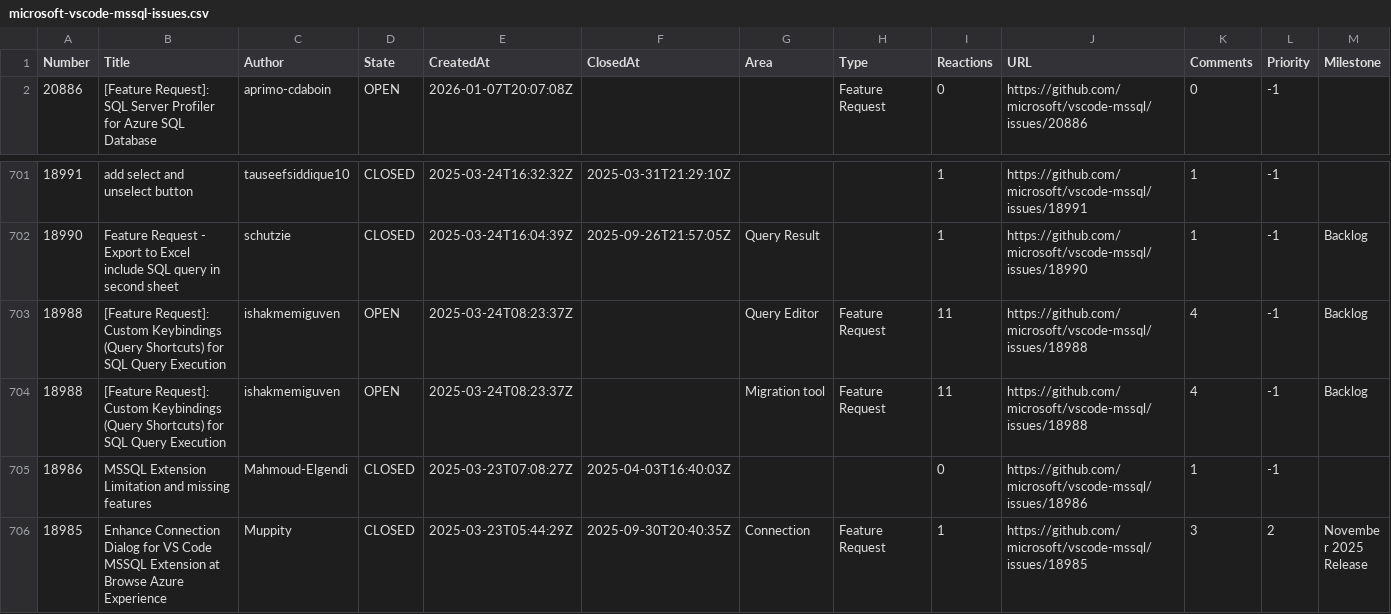
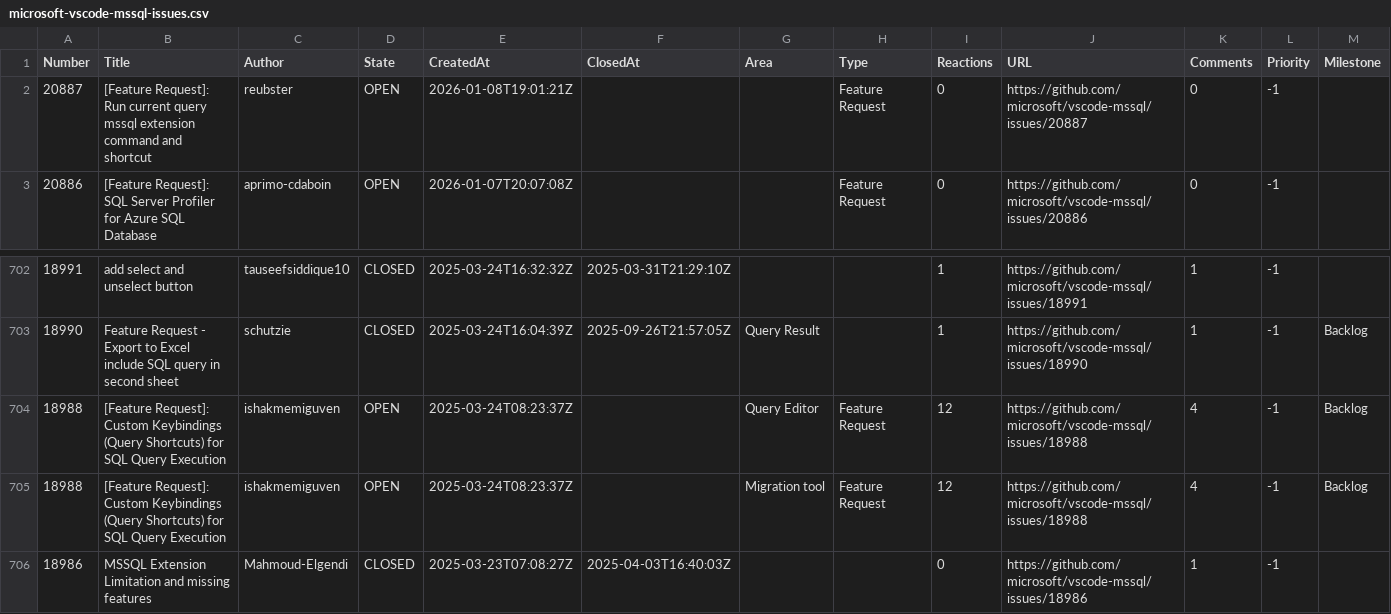
Before and after one commit to aasimkhan30/vscode-mssql-issues, a CSV file: microsoft-vscode-mssql-issues.csv, drawn as a sheet; only a part is shown, gaps mark what is left out; the shorter side is filled out with more unchanged rows.

```diff
--- a/microsoft-vscode-mssql-issues.csv
+++ b/microsoft-vscode-mssql-issues.csv
@@ -1,2 +1,3 @@
 Number,Title,Author,State,CreatedAt,ClosedAt,Area,Type,Reactions,URL,Comments,Priority,Milestone
+"20887","[Feature Request]: Run current query mssql extension command and shortcut","reubster","OPEN","2026-01-08T19:01:21Z",,"","Feature Request","0","https://github.com/microsoft/vscode-mssql/issues/20887","0","-1",
 "20886","[Feature Request]: SQL Server Profiler for Azure SQL Database","aprimo-cdaboin","OPEN","2026-01-07T20:07:08Z",,"","Feature Request","0","https://github.com/microsoft/vscode-mssql/issues/20886","0","-1",
@@ -702,4 +703,4 @@ Number,Title,Author,State,CreatedAt,ClosedAt,Area,Type,Reactions,URL,Comments,Pr
 "18990","Feature Request - Export to Excel include SQL query in second sheet","schutzie","CLOSED","2025-03-24T16:04:39Z","2025-09-26T21:57:05Z","Query Result",,"1","https://github.com/microsoft/vscode-mssql/issues/18990","1","-1","Backlog"
-"18988","[Feature Request]: Custom Keybindings (Query Shortcuts) for SQL Query Execution","ishakmemiguven","OPEN","2025-03-24T08:23:37Z",,"Query Editor","Feature Request","11","https://github.com/microsoft/vscode-mssql/issues/18988","4","-1","Backlog"
-"18988","[Feature Request]: Custom Keybindings (Query Shortcuts) for SQL Query Execution","ishakmemiguven","OPEN","2025-03-24T08:23:37Z",,"Migration tool","Feature Request","11","https://github.com/microsoft/vscode-mssql/issues/18988","4","-1","Backlog"
+"18988","[Feature Request]: Custom Keybindings (Query Shortcuts) for SQL Query Execution","ishakmemiguven","OPEN","2025-03-24T08:23:37Z",,"Query Editor","Feature Request","12","https://github.com/microsoft/vscode-mssql/issues/18988","4","-1","Backlog"
+"18988","[Feature Request]: Custom Keybindings (Query Shortcuts) for SQL Query Execution","ishakmemiguven","OPEN","2025-03-24T08:23:37Z",,"Migration tool","Feature Request","12","https://github.com/microsoft/vscode-mssql/issues/18988","4","-1","Backlog"
 "18986","MSSQL Extension Limitation and missing features","Mahmoud-Elgendi","CLOSED","2025-03-23T07:08:27Z","2025-04-03T16:40:03Z","",,"0","https://github.com/microsoft/vscode-mssql/issues/18986","1","-1",
```
Also changed, not shown: 2 other files.
